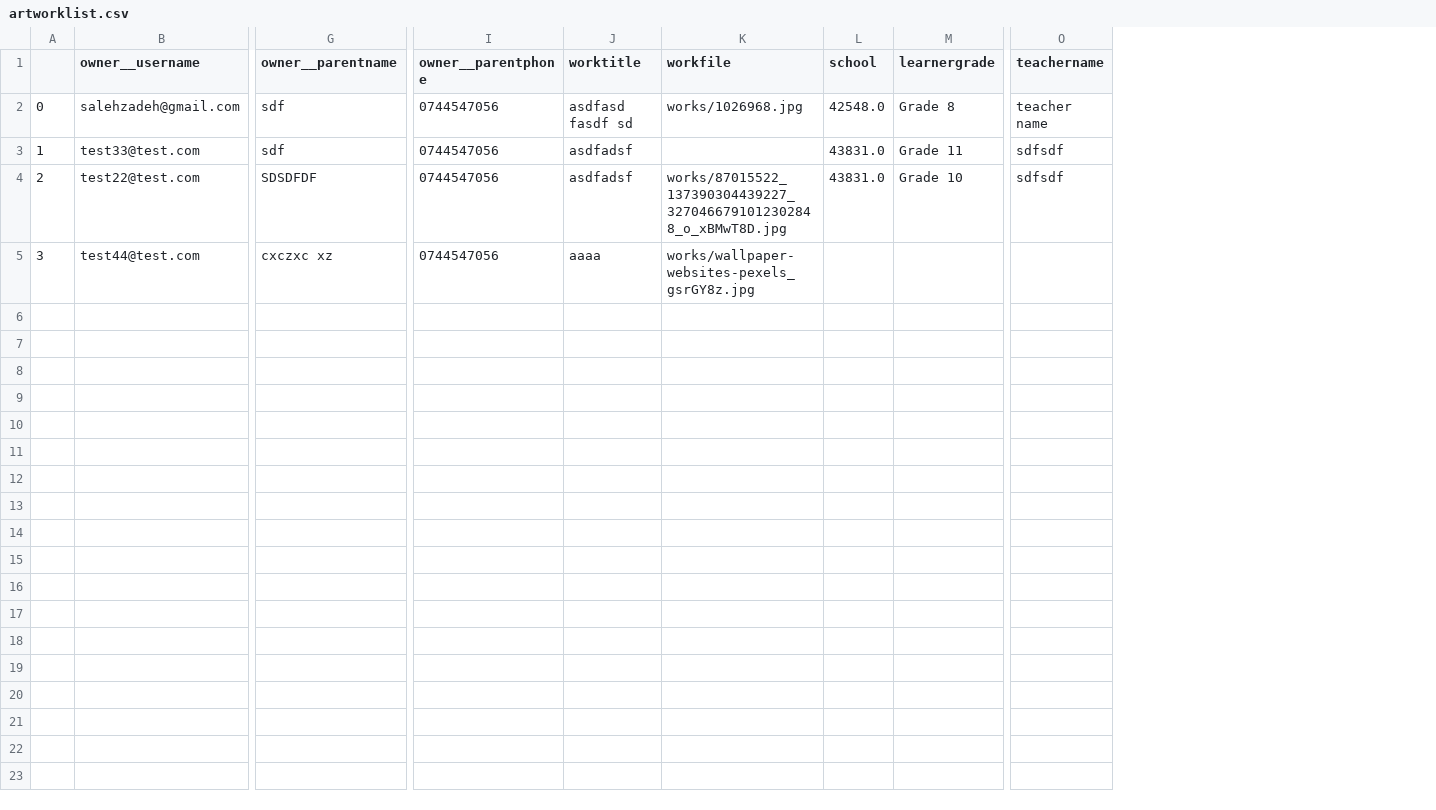
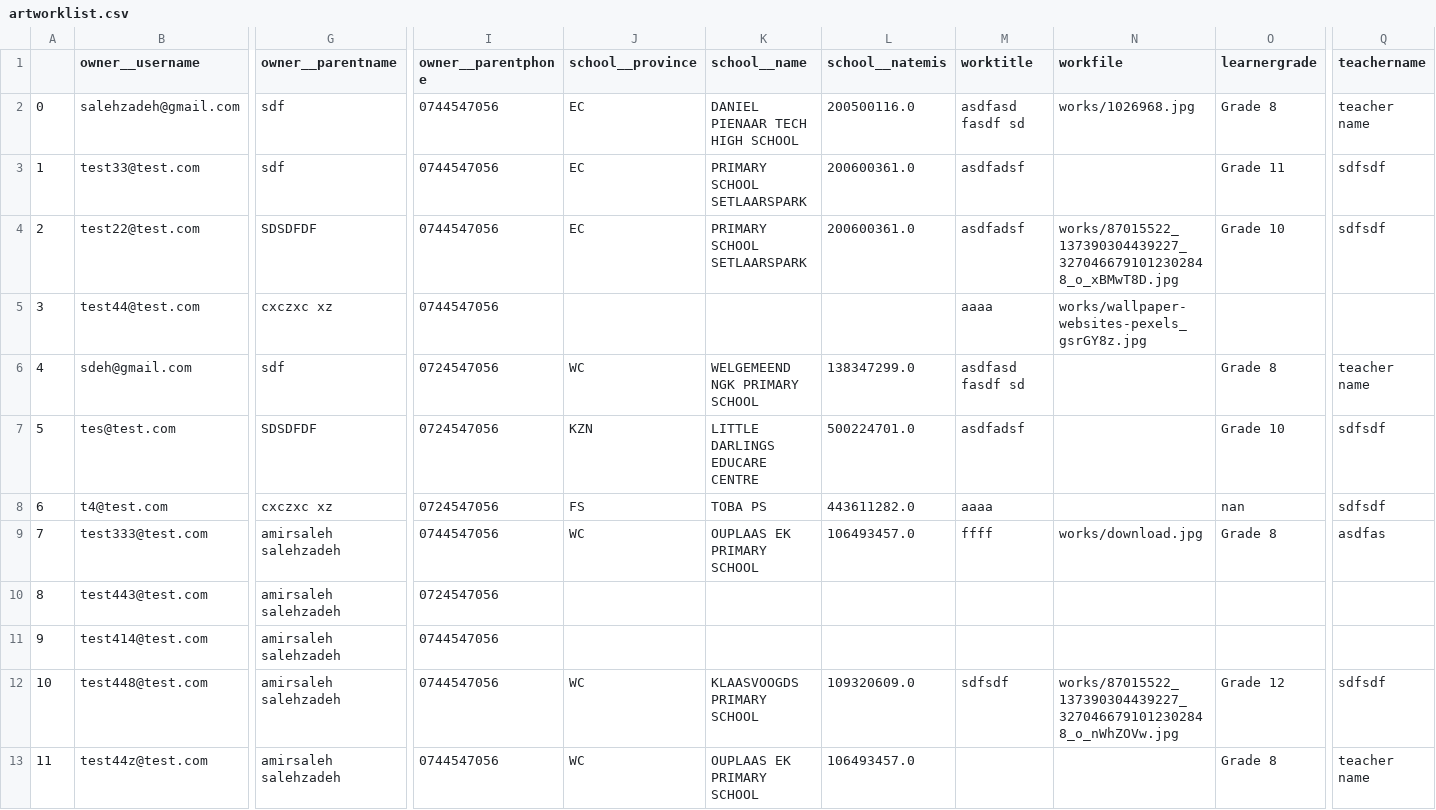
Before and after one commit to amirashoori7/artworkcompetition, a CSV file: media/artworklist.csv, drawn as a sheet; only a part is shown, gaps mark what is left out; removed rows and columns are numbered as before the commit, all else as after; rows hold the shown columns only; the diff names each change by its address in the sheet, - before the commit and + after, or states it on an @@ line.

```diff
--- a/media/artworklist.csv
+++ b/media/artworklist.csv
+column J (school__province), rows 2-4: all EC
+column K (school__name), rows 2-4: DANIEL PIENAAR TECH HIGH SCHOOL | PRIMARY SCHOOL SETLAARSPARK | PRIMARY SCHOOL SETLAARSPARK
+column L (school__natemis), rows 2-4: 200500116.0 | 200600361.0 | 200600361.0
-column L (school), rows 2-4: 42548.0 | 43831.0 | 43831.0
+row 6: 4 | sdeh@gmail.com | sdf | 0724547056 | WC | WELGEMEEND NGK PRIMARY SCHOOL | 138347299.0 | asdfasd fasdf sd |  | Grade 8 | teacher name
+row 7: 5 | tes@test.com | SDSDFDF | 0724547056 | KZN | LITTLE DARLINGS EDUCARE CENTRE | 500224701.0 | asdfadsf |  | Grade 10 | sdfsdf
+row 8: 6 | t4@test.com | cxczxc xz | 0724547056 | FS | TOBA PS | 443611282.0 | aaaa |  | nan | sdfsdf
+row 9: 7 | test333@test.com | amirsaleh salehzadeh | 0744547056 | WC | OUPLAAS EK PRIMARY SCHOOL | 106493457.0 | ffff | works/download.jpg | Grade 8 | asdfas
+row 10: 8 | test443@test.com | amirsaleh salehzadeh | 0724547056
+row 11: 9 | test414@test.com | amirsaleh salehzadeh | 0744547056
+row 12: 10 | test448@test.com | amirsaleh salehzadeh | 0744547056 | WC | KLAASVOOGDS PRIMARY SCHOOL | 109320609.0 | sdfsdf | works/87015522_137390304439227_3270466791012302848_o_nWhZOVw.jpg | Grade 12 | sdfsdf
+row 13: 11 | test44z@test.com | amirsaleh salehzadeh | 0744547056 | WC | OUPLAAS EK PRIMARY SCHOOL | 106493457.0 |  |  | Grade 8 | teacher name
```
Also changed, not shown: 12 other files.
